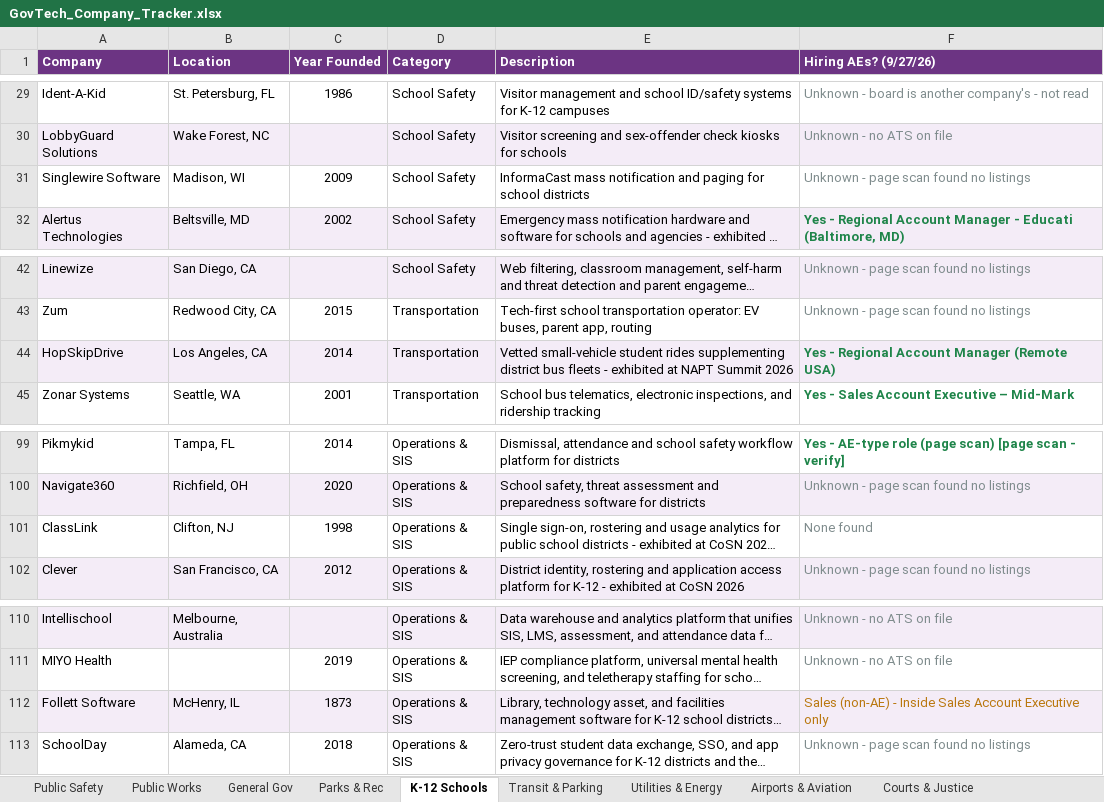
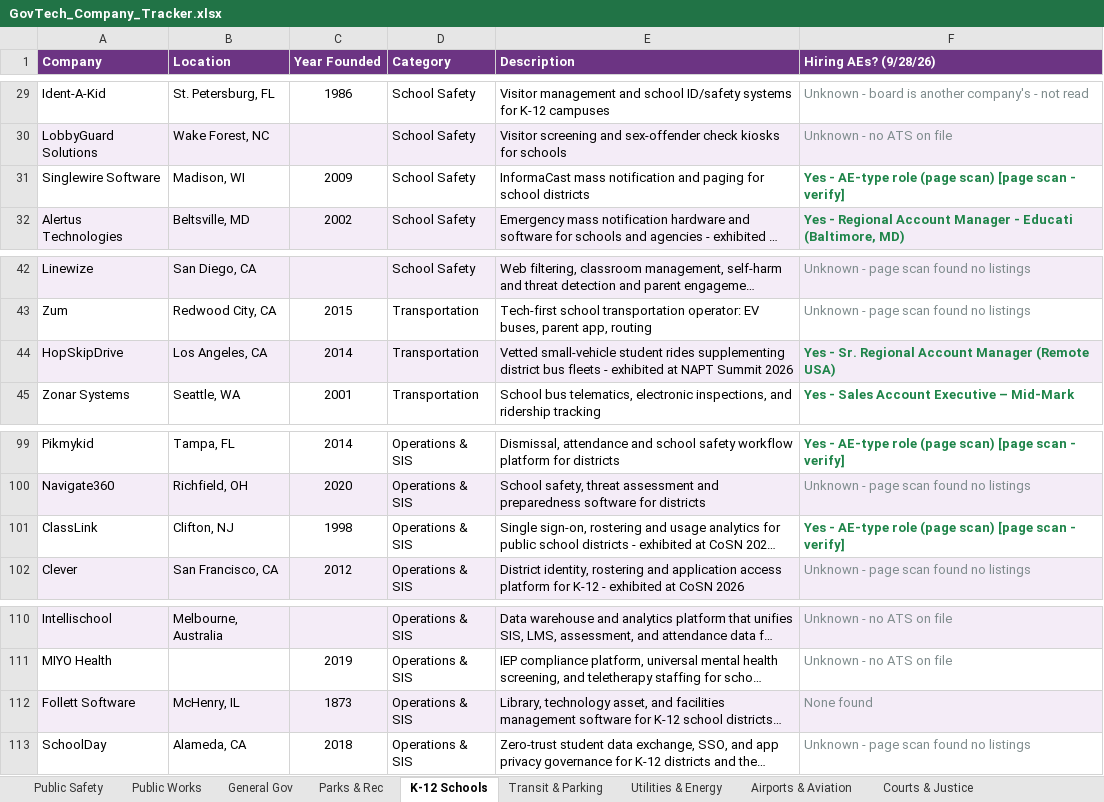
Before and after one commit to westjw/govtech-dock, an Excel workbook: exports/GovTech_Company_Tracker.xlsx, sheet K-12 Schools, drawn as a sheet; only a part is shown, gaps mark what is left out; long unchanged cells end in …; values as stored, in another font and other column widths than the file's, no borders; the diff names each change by its address in the sheet, - before the commit and + after, or states it on an @@ line.

```diff
--- a/exports/GovTech_Company_Tracker.xlsx (sheet K-12 Schools)
+++ b/exports/GovTech_Company_Tracker.xlsx (sheet K-12 Schools)
-F1: Hiring AEs? (9/27/26)
+F1: Hiring AEs? (9/28/26)
-F31 (Hiring AEs? (9/28/26)): Unknown - page scan found no listings
+F31 (Hiring AEs? (9/28/26)): Yes - AE-type role (page scan) [page scan - verify]
@@ F31 bold: off → on, text colour: #7F8C8D → #1E8449 @@
-F44 (Hiring AEs? (9/28/26)): Yes - Regional Account Manager (Remote USA)
+F44 (Hiring AEs? (9/28/26)): Yes - Sr. Regional Account Manager (Remote USA)
-F101 (Hiring AEs? (9/28/26)): None found
+F101 (Hiring AEs? (9/28/26)): Yes - AE-type role (page scan) [page scan - verify]
@@ F101 bold: off → on, text colour: #7F8C8D → #1E8449 @@
-F112 (Hiring AEs? (9/28/26)): Sales (non-AE) - Inside Sales Account Executive only
+F112 (Hiring AEs? (9/28/26)): None found
-F112 text colour: #B9770E
+F112 text colour: #7F8C8D
```
Also changed, not shown: sheet Public Safety, sheet General Gov, sheet Transit & Parking, sheet Public Works, sheet Airports & Aviation, sheet Housing & Community Dev, 5 more sheets.
